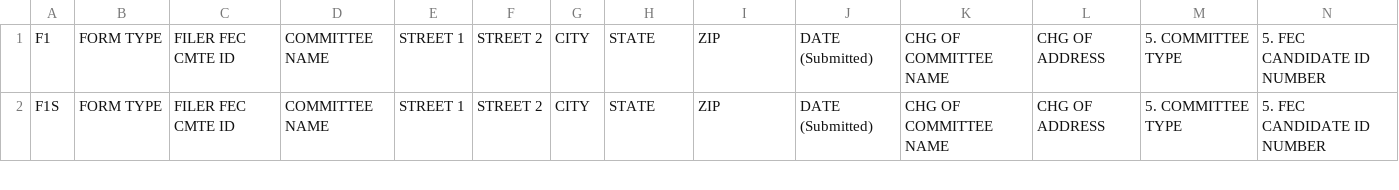
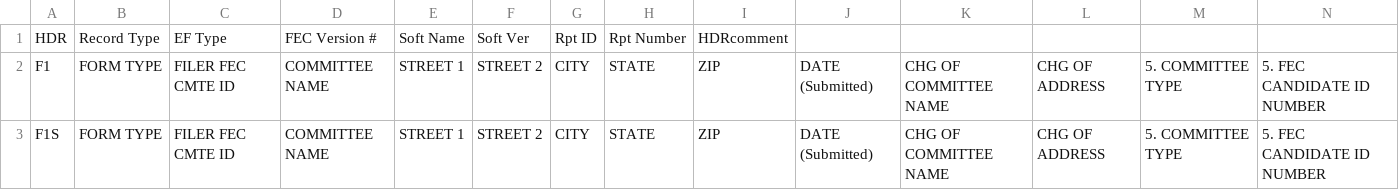
Before and after one commit to offensivepolitics/fechell, a CSV file: lib/defs/5.2.csv, drawn as a sheet; only a part is shown; rows hold the shown columns only; the diff names each change by its address in the sheet, - before the commit and + after, or states it on an @@ line.

```diff
--- a/lib/defs/5.2.csv
+++ b/lib/defs/5.2.csv
+row 1: HDR | Record Type | EF Type | FEC Version # | Soft Name | Soft Ver | Rpt ID | Rpt Number | HDRcomment
```
Also changed, not shown: lib/defs/5.00.csv, lib/defs/5.1.csv, 9 other files.
